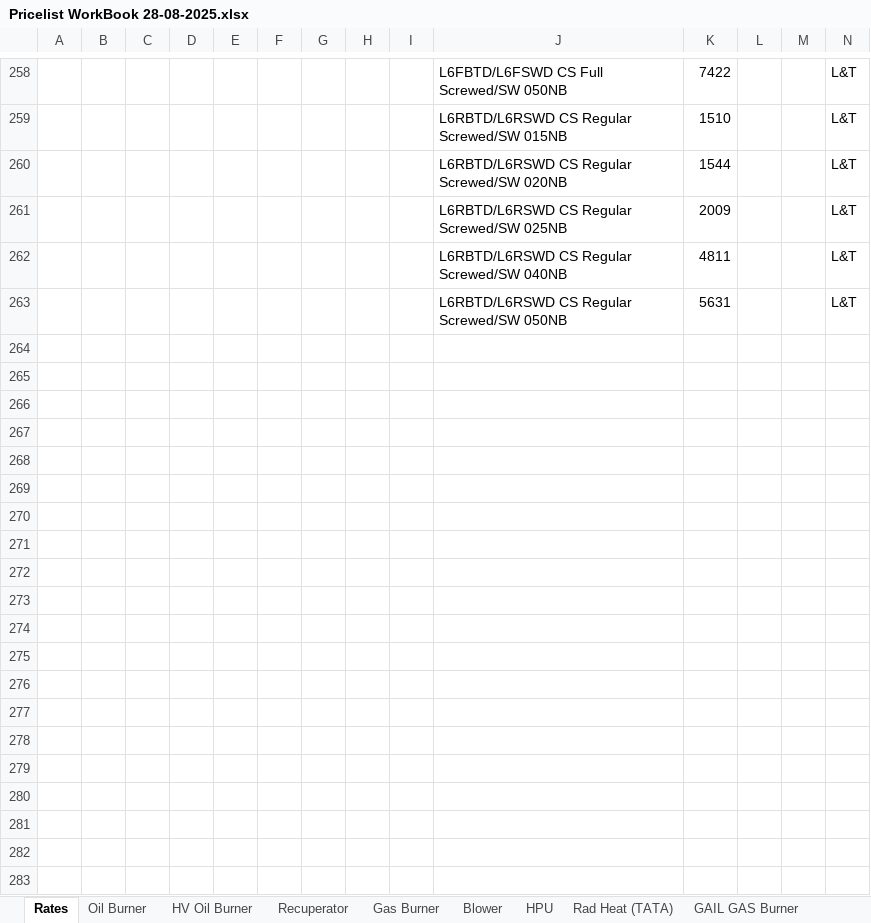
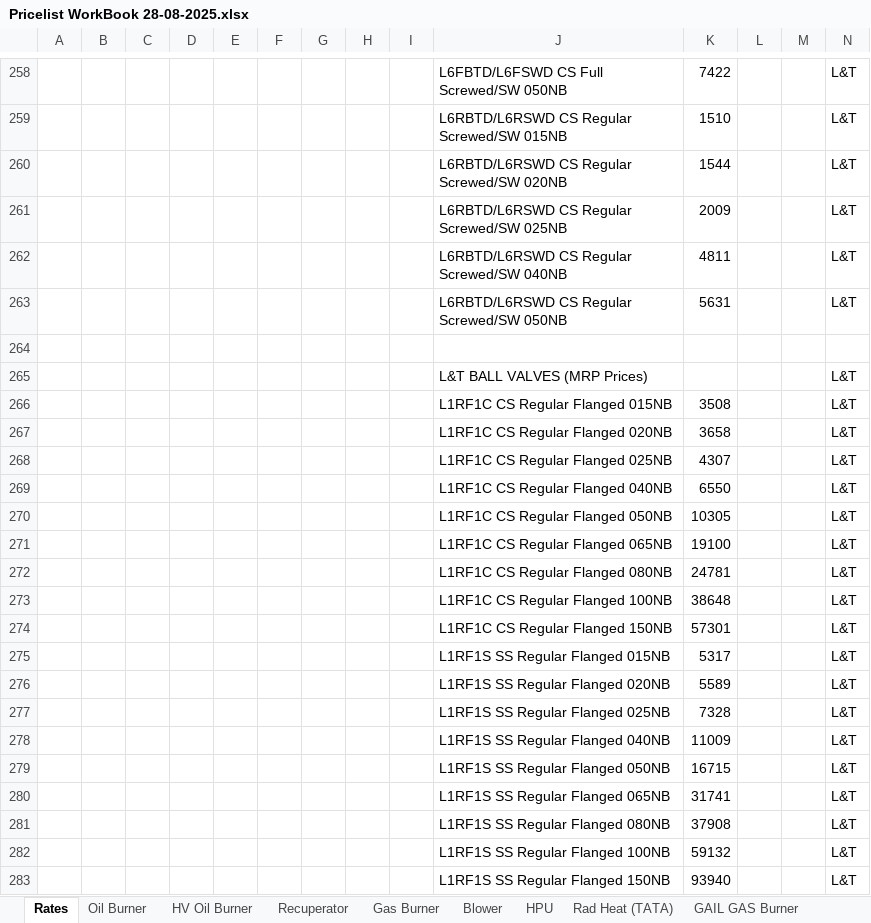
Before and after one commit to crayonink/offer-generator-v1, an Excel workbook: Pricelist WorkBook 28-08-2025.xlsx, sheet Rates, drawn as a sheet; only a part is shown, gaps mark what is left out; values as stored, in another font and other column widths than the file's, no borders; rows hold the shown columns only; the diff covers the shown part only; the diff names each change by its address in the sheet, - before the commit and + after, or states it on an @@ line.

```diff
--- a/Pricelist WorkBook 28-08-2025.xlsx (sheet Rates)
+++ b/Pricelist WorkBook 28-08-2025.xlsx (sheet Rates)
+row 264: (empty)
+row 265:  |  |  |  |  |  |  |  |  | L&T BALL VALVES (MRP Prices) |  |  |  | L&T
+row 266:  |  |  |  |  |  |  |  |  | L1RF1C CS Regular Flanged 015NB | 3508 |  |  | L&T
+row 267:  |  |  |  |  |  |  |  |  | L1RF1C CS Regular Flanged 020NB | 3658 |  |  | L&T
+row 268:  |  |  |  |  |  |  |  |  | L1RF1C CS Regular Flanged 025NB | 4307 |  |  | L&T
+row 269:  |  |  |  |  |  |  |  |  | L1RF1C CS Regular Flanged 040NB | 6550 |  |  | L&T
+row 270:  |  |  |  |  |  |  |  |  | L1RF1C CS Regular Flanged 050NB | 10305 |  |  | L&T
+row 271:  |  |  |  |  |  |  |  |  | L1RF1C CS Regular Flanged 065NB | 19100 |  |  | L&T
+row 272:  |  |  |  |  |  |  |  |  | L1RF1C CS Regular Flanged 080NB | 24781 |  |  | L&T
+row 273:  |  |  |  |  |  |  |  |  | L1RF1C CS Regular Flanged 100NB | 38648 |  |  | L&T
+row 274:  |  |  |  |  |  |  |  |  | L1RF1C CS Regular Flanged 150NB | 57301 |  |  | L&T
+row 275:  |  |  |  |  |  |  |  |  | L1RF1S SS Regular Flanged 015NB | 5317 |  |  | L&T
+row 276:  |  |  |  |  |  |  |  |  | L1RF1S SS Regular Flanged 020NB | 5589 |  |  | L&T
+row 277:  |  |  |  |  |  |  |  |  | L1RF1S SS Regular Flanged 025NB | 7328 |  |  | L&T
+row 278:  |  |  |  |  |  |  |  |  | L1RF1S SS Regular Flanged 040NB | 11009 |  |  | L&T
+row 279:  |  |  |  |  |  |  |  |  | L1RF1S SS Regular Flanged 050NB | 16715 |  |  | L&T
+row 280:  |  |  |  |  |  |  |  |  | L1RF1S SS Regular Flanged 065NB | 31741 |  |  | L&T
+row 281:  |  |  |  |  |  |  |  |  | L1RF1S SS Regular Flanged 080NB | 37908 |  |  | L&T
+row 282:  |  |  |  |  |  |  |  |  | L1RF1S SS Regular Flanged 100NB | 59132 |  |  | L&T
+row 283:  |  |  |  |  |  |  |  |  | L1RF1S SS Regular Flanged 150NB | 93940 |  |  | L&T
```
Also changed, not shown: 114 added rows elsewhere in this sheet, 1 other file.
